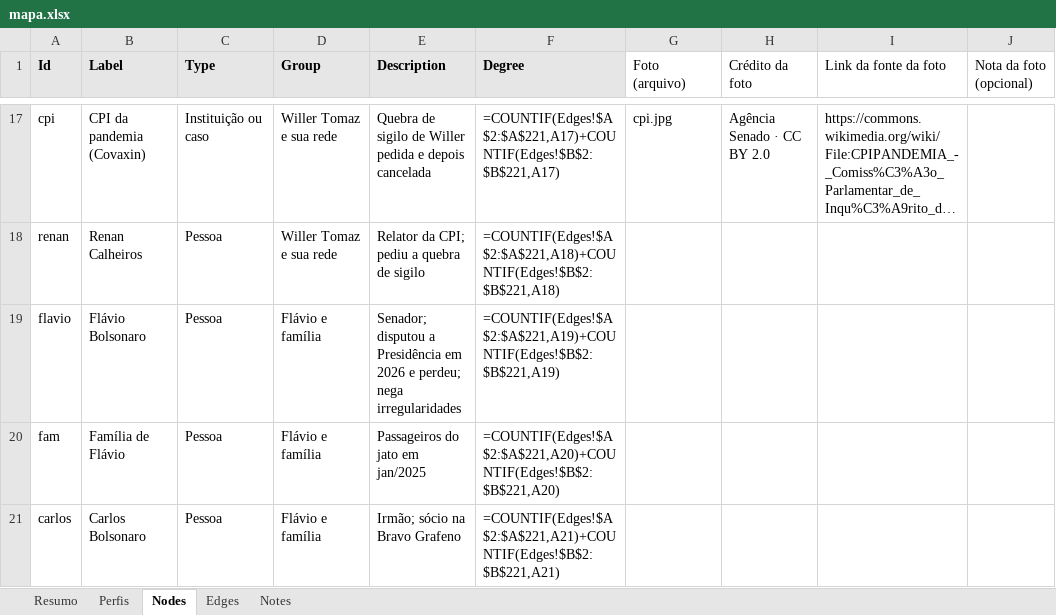
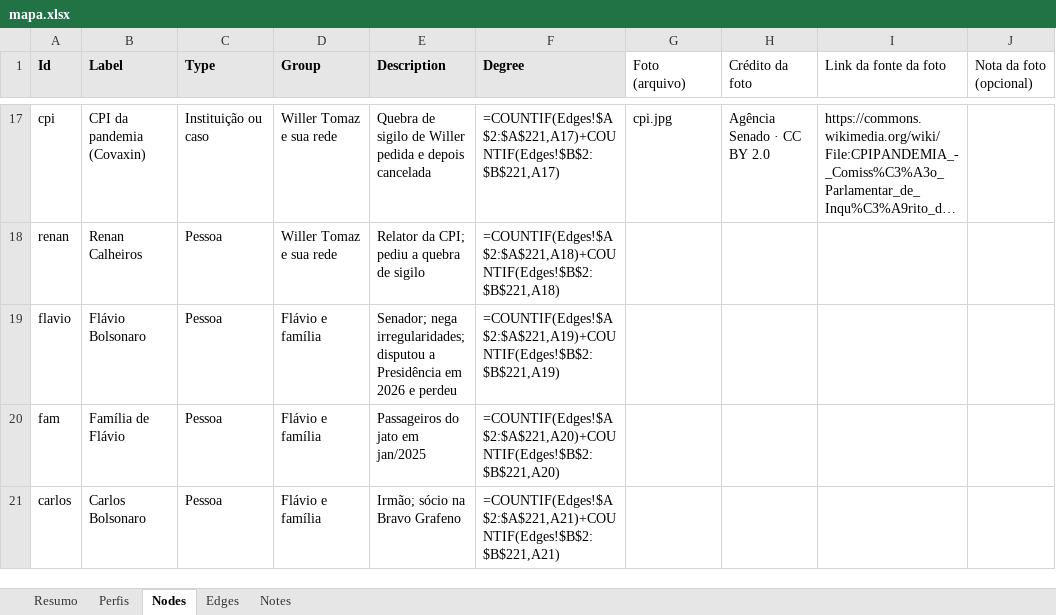
Before and after one commit to isisbramos/mapa-envolvidos-conexoes, an Excel workbook: data/mapa.xlsx, sheet Nodes, drawn as a sheet; only a part is shown, gaps mark what is left out; long unchanged cells end in …; values as stored, in another font and other column widths than the file's, no borders; formulas without a stored value are shown as written; the diff names each change by its address in the sheet, - before the commit and + after, or states it on an @@ line.

```diff
--- a/data/mapa.xlsx (sheet Nodes)
+++ b/data/mapa.xlsx (sheet Nodes)
-E19 (Description): Senador; disputou a Presidência em 2026 e perdeu; nega irregularidades
+E19 (Description): Senador; nega irregularidades; disputou a Presidência em 2026 e perdeu
```
Also changed, not shown: 1 other file.
